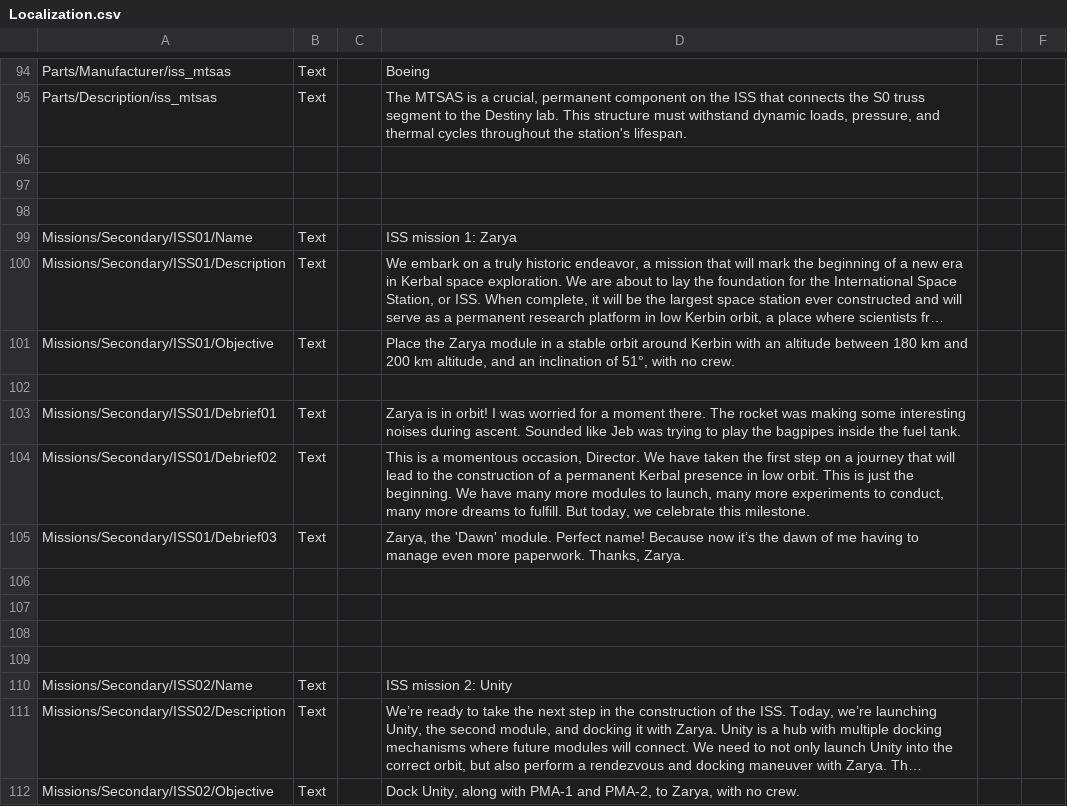
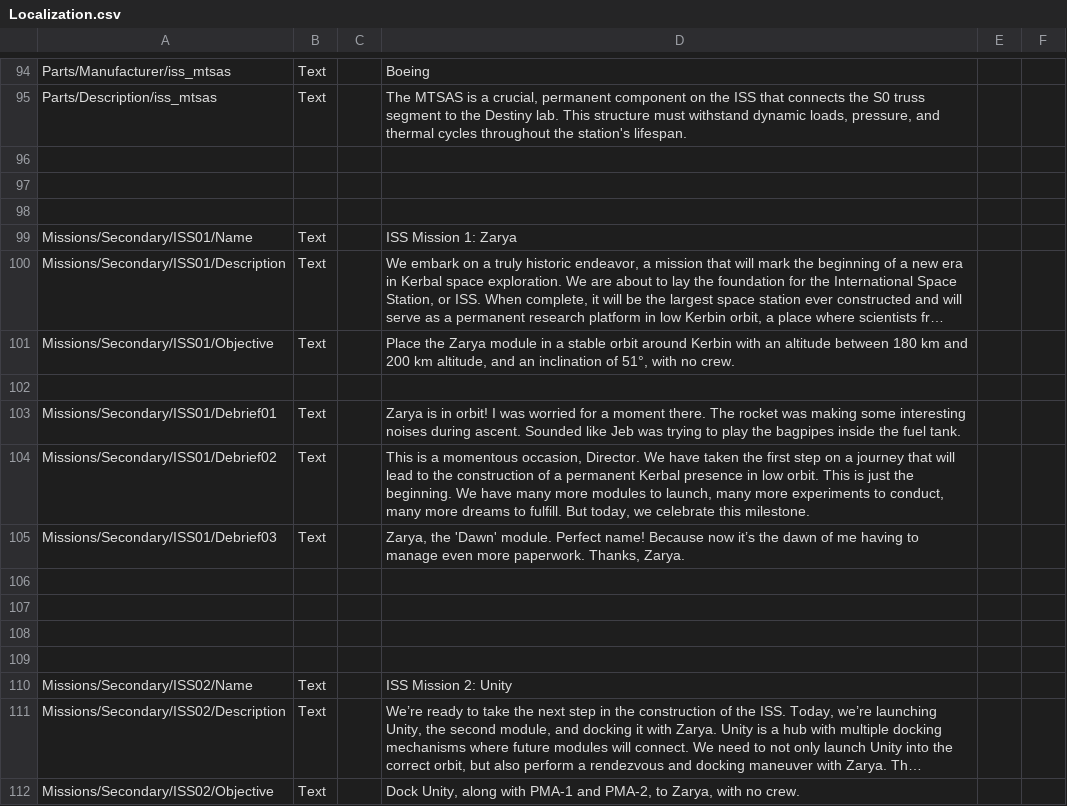
Before and after one commit to pasalvetti/iss, a CSV file: Config/localizations/Localization.csv, drawn as a sheet; only a part is shown, gaps mark what is left out; long unchanged cells end in …; the diff names each change by its address in the sheet, - before the commit and + after, or states it on an @@ line.

Commit message:
Fixes mission titles

```diff
--- a/Config/localizations/Localization.csv
+++ b/Config/localizations/Localization.csv
-D99: ISS mission 1: Zarya
+D99: ISS Mission 1: Zarya
-D110: ISS mission 2: Unity
+D110: ISS Mission 2: Unity
```
Also changed, not shown: 1 other file.
